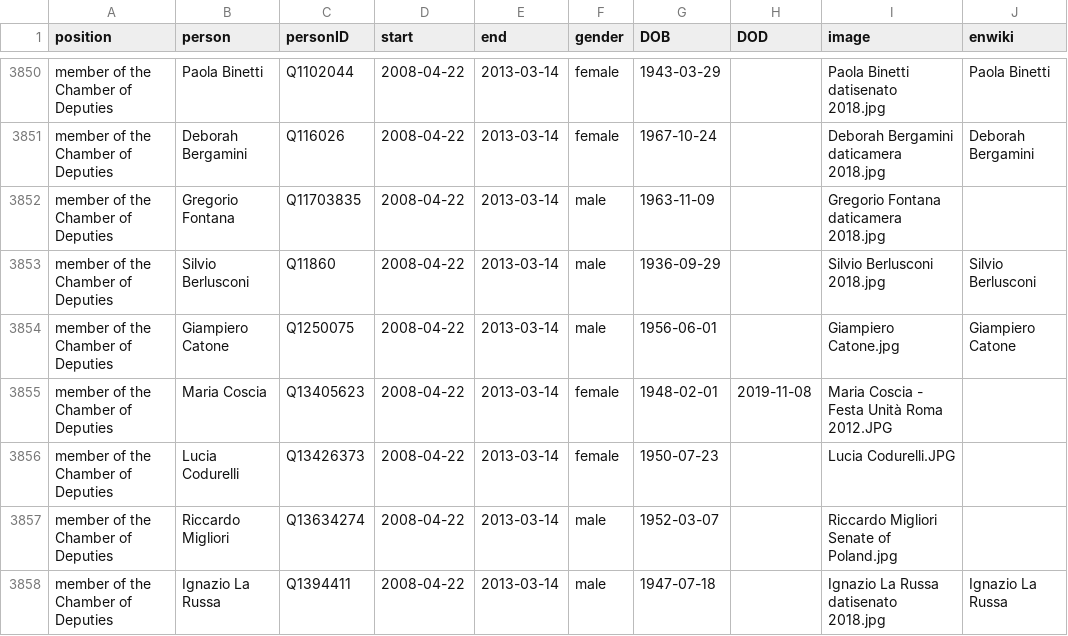
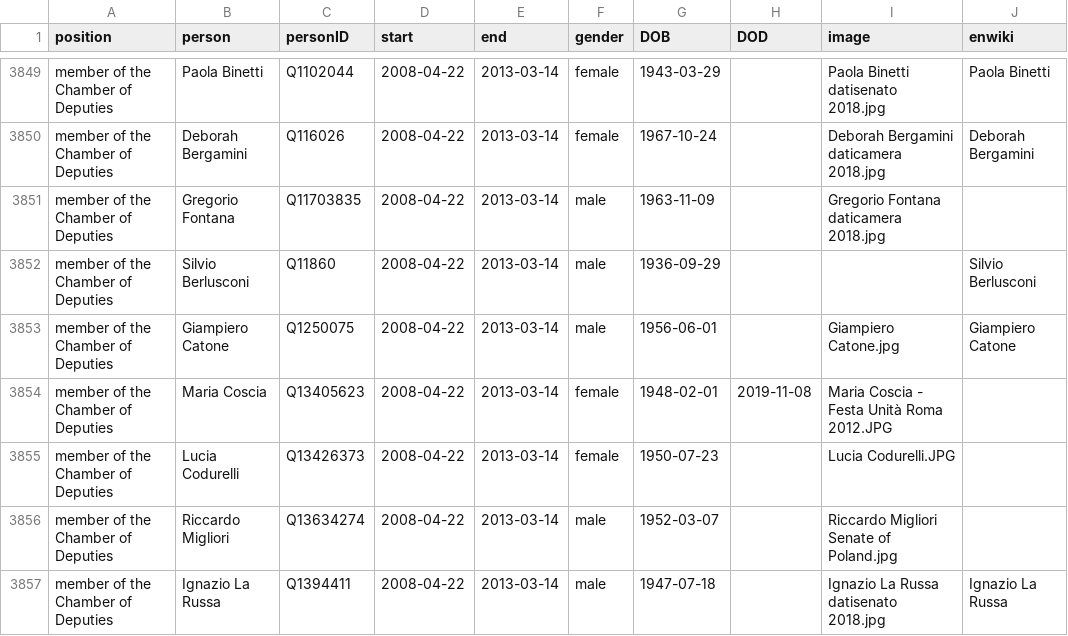
Before and after one commit to every-politician-scrapers/italy-ministers, a CSV file: html/legislators.csv, drawn as a sheet; only a part is shown, gaps mark what is left out; the diff covers the shown part only.

```diff
--- a/html/legislators.csv
+++ b/html/legislators.csv
@@ -3852,3 +3851,3 @@ member of the Chamber of Deputies,Deborah Bergamini,Q116026,2008-04-22,2013-03-1
 member of the Chamber of Deputies,Gregorio Fontana,Q11703835,2008-04-22,2013-03-14,male,1963-11-09,,Gregorio Fontana daticamera 2018.jpg,
-member of the Chamber of Deputies,Silvio Berlusconi,Q11860,2008-04-22,2013-03-14,male,1936-09-29,,Silvio Berlusconi 2018.jpg,Silvio Berlusconi
+member of the Chamber of Deputies,Silvio Berlusconi,Q11860,2008-04-22,2013-03-14,male,1936-09-29,,,Silvio Berlusconi
 member of the Chamber of Deputies,Giampiero Catone,Q1250075,2008-04-22,2013-03-14,male,1956-06-01,,Giampiero Catone.jpg,Giampiero Catone
```
Also changed, not shown: 1 removed row and 4 edited cells elsewhere in this file, html/holders21.csv.
